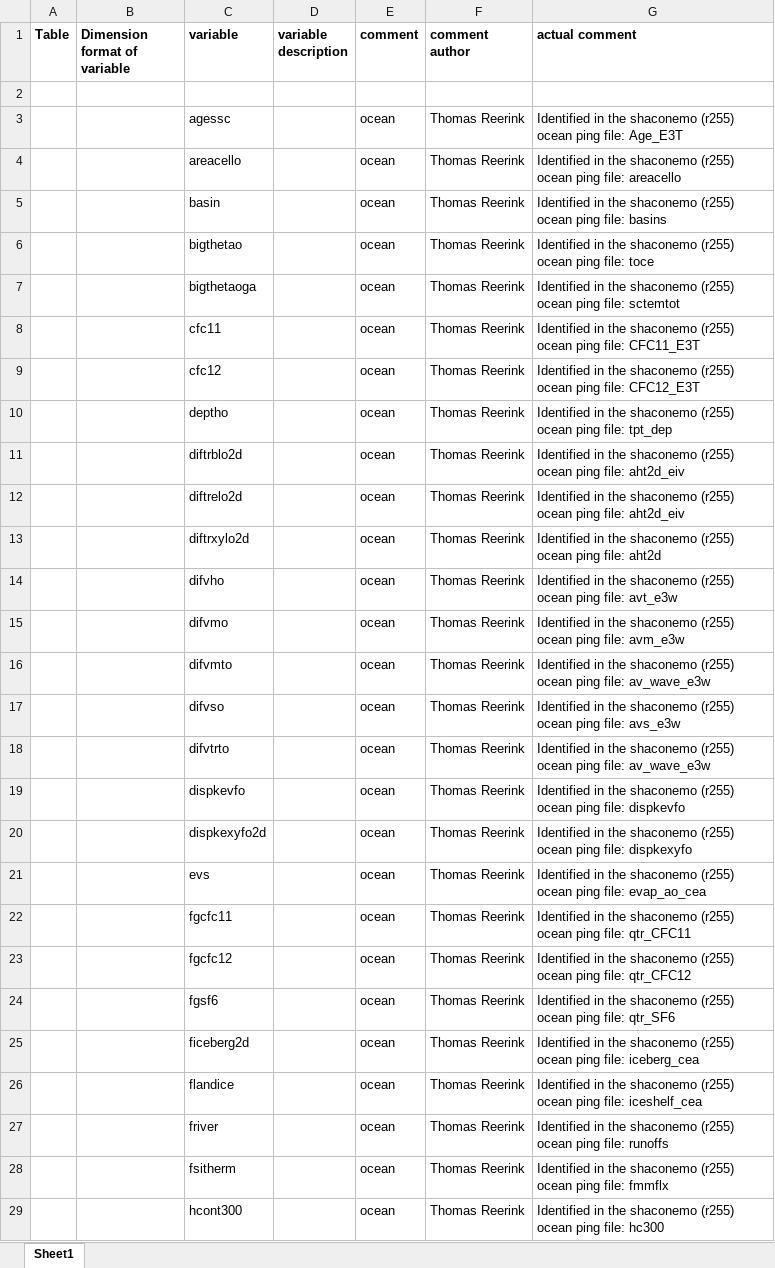
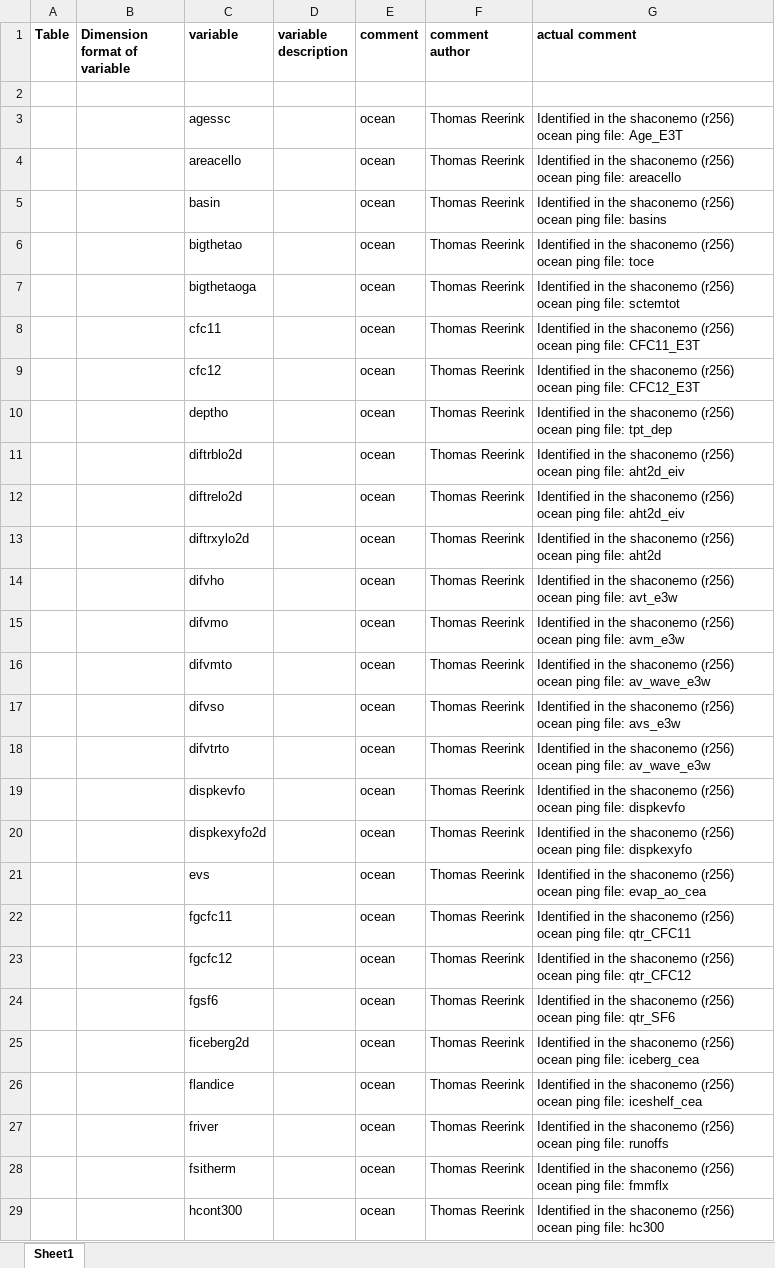
Before and after one commit to EC-Earth/ece2cmor3, an Excel workbook: ece2cmor3/scripts/create-nemo-only-list/nemo-only-pre-list-of-identified-missing-cmpi6-requested-variables.xlsx, sheet Sheet1, drawn as a sheet; only a part is shown; values as stored, in another font and other column widths than the file's, no borders; the diff covers the shown part only; the diff names each change by its address in the sheet, - before the commit and + after, or states it on an @@ line.

Commit message:
Update for Shaconemo r256 update.

```diff
--- a/ece2cmor3/scripts/create-nemo-only-list/nemo-only-pre-list-of-identified-missing-cmpi6-requested-variables.xlsx (sheet Sheet1)
+++ b/ece2cmor3/scripts/create-nemo-only-list/nemo-only-pre-list-of-identified-missing-cmpi6-requested-variables.xlsx (sheet Sheet1)
-G3 (actual comment): …the shaconemo (r255) ocean ping…
+G3 (actual comment): …the shaconemo (r256) ocean ping…
-G4 (actual comment): …the shaconemo (r255) ocean ping…
+G4 (actual comment): …the shaconemo (r256) ocean ping…
-G5 (actual comment): …the shaconemo (r255) ocean ping…
+G5 (actual comment): …the shaconemo (r256) ocean ping…
-G6 (actual comment): …the shaconemo (r255) ocean ping…
+G6 (actual comment): …the shaconemo (r256) ocean ping…
-G7 (actual comment): …the shaconemo (r255) ocean ping…
+G7 (actual comment): …the shaconemo (r256) ocean ping…
-G8 (actual comment): …the shaconemo (r255) ocean ping…
+G8 (actual comment): …the shaconemo (r256) ocean ping…
-G9 (actual comment): …the shaconemo (r255) ocean ping…
+G9 (actual comment): …the shaconemo (r256) ocean ping…
-G10 (actual comment): …the shaconemo (r255) ocean ping…
+G10 (actual comment): …the shaconemo (r256) ocean ping…
-G11:G12 (actual comment): …the shaconemo (r255) ocean ping…
+G11:G12 (actual comment): …the shaconemo (r256) ocean ping…
-G13 (actual comment): …the shaconemo (r255) ocean ping…
+G13 (actual comment): …the shaconemo (r256) ocean ping…
-G14 (actual comment): …the shaconemo (r255) ocean ping…
+G14 (actual comment): …the shaconemo (r256) ocean ping…
-G15 (actual comment): …the shaconemo (r255) ocean ping…
+G15 (actual comment): …the shaconemo (r256) ocean ping…
-G16 (actual comment): …the shaconemo (r255) ocean ping…
+G16 (actual comment): …the shaconemo (r256) ocean ping…
-G17 (actual comment): …the shaconemo (r255) ocean ping…
+G17 (actual comment): …the shaconemo (r256) ocean ping…
-G18 (actual comment): …the shaconemo (r255) ocean ping…
+G18 (actual comment): …the shaconemo (r256) ocean ping…
-G19 (actual comment): …the shaconemo (r255) ocean ping…
+G19 (actual comment): …the shaconemo (r256) ocean ping…
-G20 (actual comment): …the shaconemo (r255) ocean ping…
+G20 (actual comment): …the shaconemo (r256) ocean ping…
-G21 (actual comment): …the shaconemo (r255) ocean ping…
+G21 (actual comment): …the shaconemo (r256) ocean ping…
-G22 (actual comment): …the shaconemo (r255) ocean ping…
+G22 (actual comment): …the shaconemo (r256) ocean ping…
-G23 (actual comment): …the shaconemo (r255) ocean ping…
+G23 (actual comment): …the shaconemo (r256) ocean ping…
-G24 (actual comment): …the shaconemo (r255) ocean ping…
+G24 (actual comment): …the shaconemo (r256) ocean ping…
-G25 (actual comment): …the shaconemo (r255) ocean ping…
+G25 (actual comment): …the shaconemo (r256) ocean ping…
-G26 (actual comment): …the shaconemo (r255) ocean ping…
+G26 (actual comment): …the shaconemo (r256) ocean ping…
-G27 (actual comment): …the shaconemo (r255) ocean ping…
+G27 (actual comment): …the shaconemo (r256) ocean ping…
-G28 (actual comment): …the shaconemo (r255) ocean ping…
+G28 (actual comment): …the shaconemo (r256) ocean ping…
-G29 (actual comment): …the shaconemo (r255) ocean ping…
+G29 (actual comment): …the shaconemo (r256) ocean ping…
```
Also changed, not shown: 240 edited cells elsewhere in this sheet.
